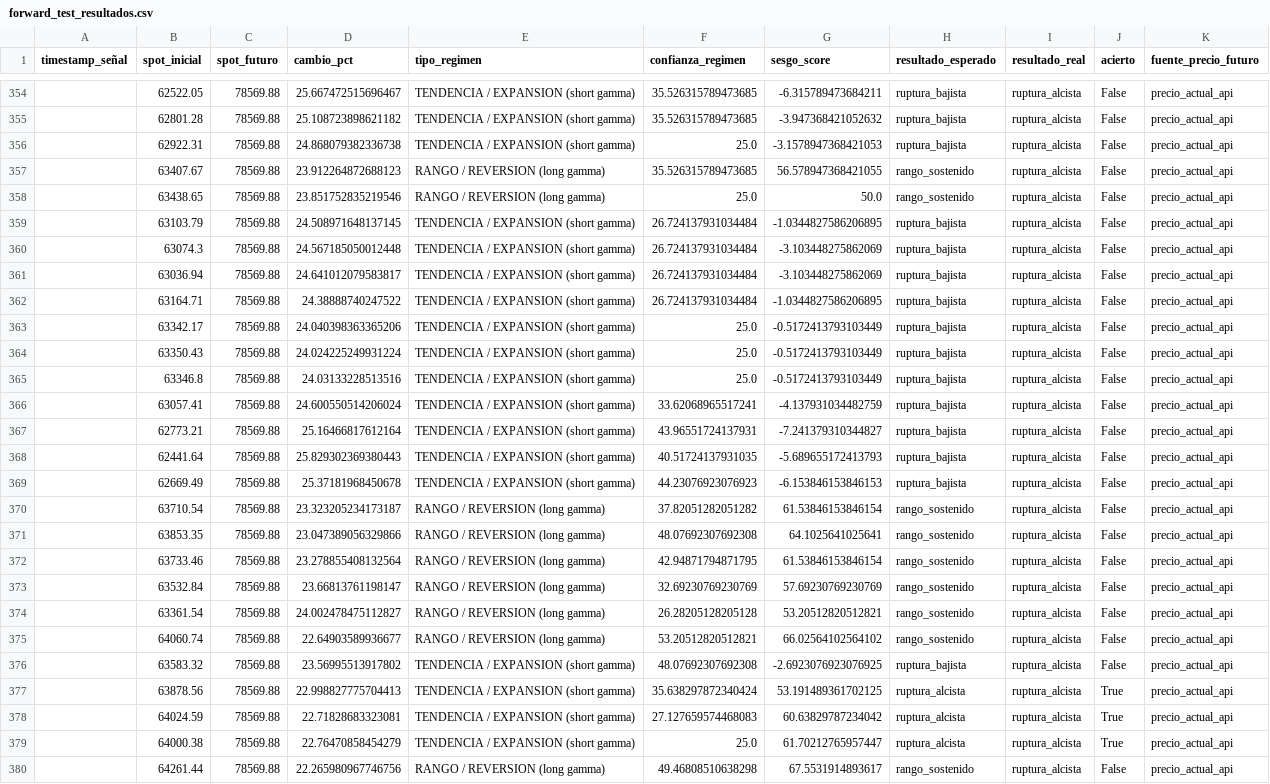
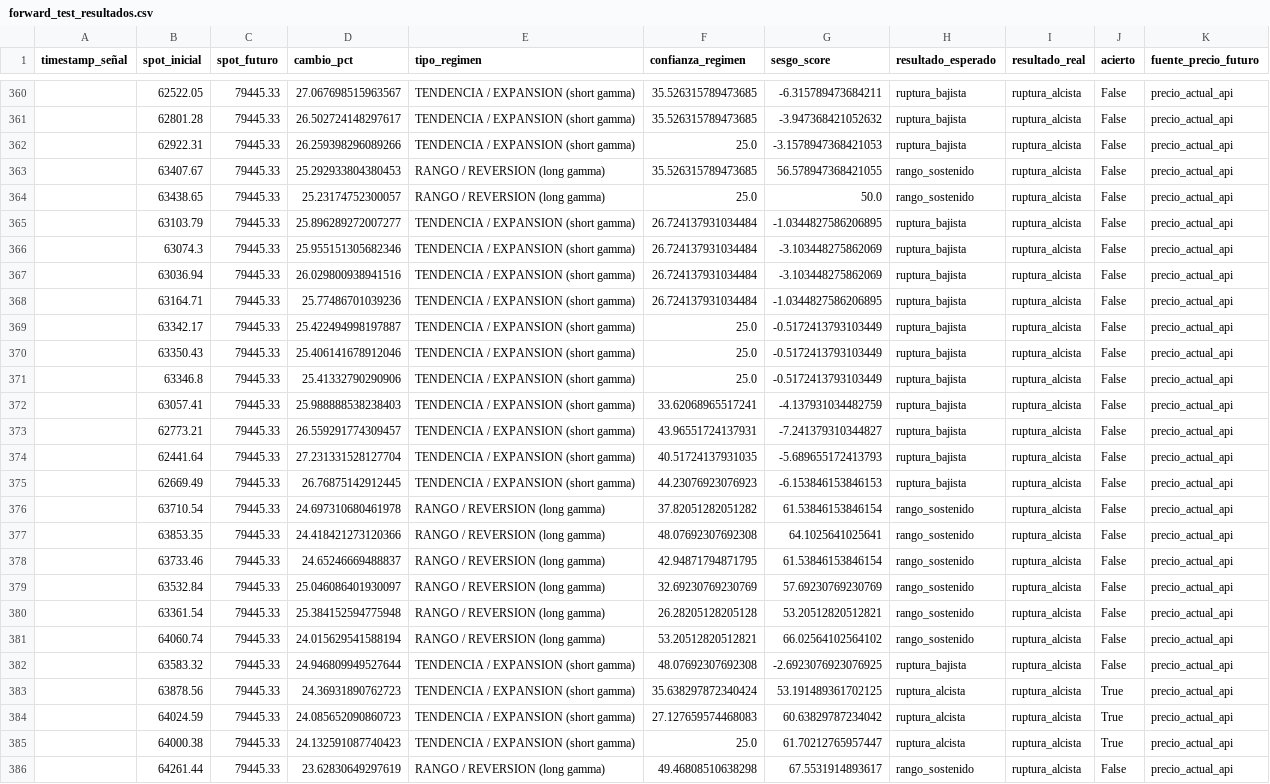
Before and after one commit to Alezmee/btc-quant-gex, a CSV file: data/forward_test_resultados.csv, drawn as a sheet; only a part is shown, gaps mark what is left out; addresses are those after the commit; the diff covers the shown part only; the diff names each change by its address in the sheet, - before the commit and + after, or states it on an @@ line.

```diff
--- a/data/forward_test_resultados.csv
+++ b/data/forward_test_resultados.csv
-C360:C386 (spot_futuro): 78569.88
+C360:C386 (spot_futuro): 79445.33
-D360 (cambio_pct): 25.667472515696467
+D360 (cambio_pct): 27.067698515963567
-D361 (cambio_pct): 25.108723898621182
+D361 (cambio_pct): 26.502724148297617
-D362 (cambio_pct): 24.868079382336738
+D362 (cambio_pct): 26.259398296089266
-D363 (cambio_pct): 23.912264872688123
+D363 (cambio_pct): 25.292933804380453
-D364 (cambio_pct): 23.851752835219546
+D364 (cambio_pct): 25.23174752300057
-D365 (cambio_pct): 24.508971648137145
+D365 (cambio_pct): 25.896289272007277
-D366 (cambio_pct): 24.567185050012448
+D366 (cambio_pct): 25.955151305682346
-D367 (cambio_pct): 24.641012079583817
+D367 (cambio_pct): 26.029800938941516
-D368 (cambio_pct): 24.38888740247522
+D368 (cambio_pct): 25.77486701039236
-D369 (cambio_pct): 24.040398363365206
+D369 (cambio_pct): 25.422494998197887
-D370 (cambio_pct): 24.024225249931224
+D370 (cambio_pct): 25.406141678912046
-D371 (cambio_pct): 24.03133228513516
+D371 (cambio_pct): 25.41332790290906
-D372 (cambio_pct): 24.600550514206024
+D372 (cambio_pct): 25.988888538238403
-D373 (cambio_pct): 25.16466817612164
+D373 (cambio_pct): 26.559291774309457
-D374 (cambio_pct): 25.829302369380443
+D374 (cambio_pct): 27.231331528127704
-D375 (cambio_pct): 25.37181968450678
+D375 (cambio_pct): 26.76875142912445
-D376 (cambio_pct): 23.323205234173187
+D376 (cambio_pct): 24.697310680461978
-D377 (cambio_pct): 23.047389056329866
+D377 (cambio_pct): 24.418421273120366
-D378 (cambio_pct): 23.278855408132564
+D378 (cambio_pct): 24.65246669488837
-D379 (cambio_pct): 23.66813761198147
+D379 (cambio_pct): 25.046086401930097
-D380 (cambio_pct): 24.002478475112827
+D380 (cambio_pct): 25.384152594775948
-D381 (cambio_pct): 22.64903589936677
+D381 (cambio_pct): 24.015629541588194
-D382 (cambio_pct): 23.56995513917802
+D382 (cambio_pct): 24.946809949527644
-D383 (cambio_pct): 22.998827775704413
+D383 (cambio_pct): 24.36931890762723
-D384 (cambio_pct): 22.71828683323081
+D384 (cambio_pct): 24.085652090860723
-D385 (cambio_pct): 22.76470858454279
+D385 (cambio_pct): 24.132591087740423
-D386 (cambio_pct): 22.265980967746756
+D386 (cambio_pct): 23.62830649297619
```
Also changed, not shown: 6 added rows and 73 edited cells elsewhere in this file, data/historico_snapshots.csv.
